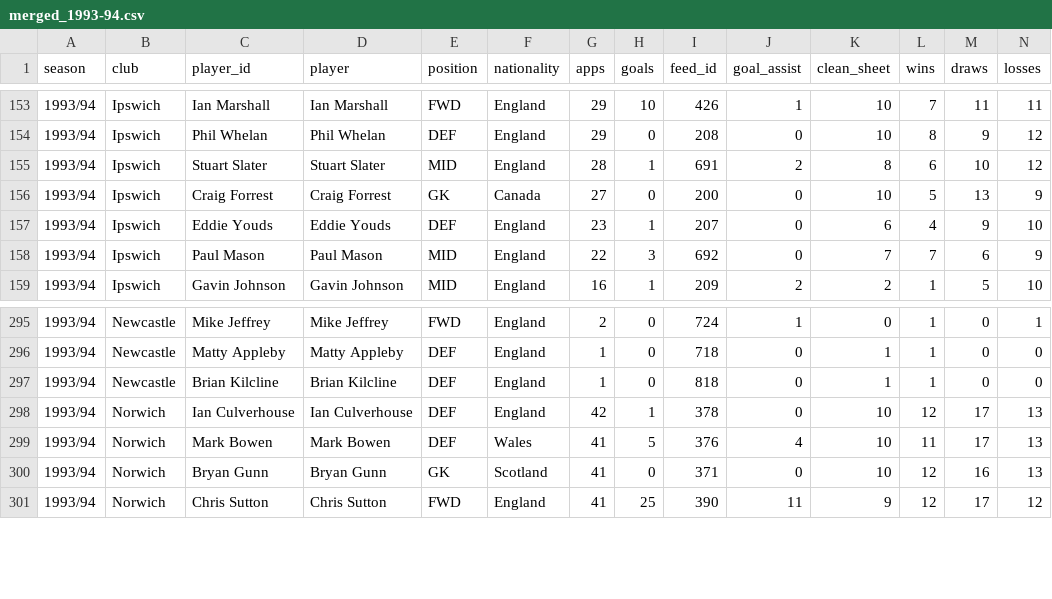
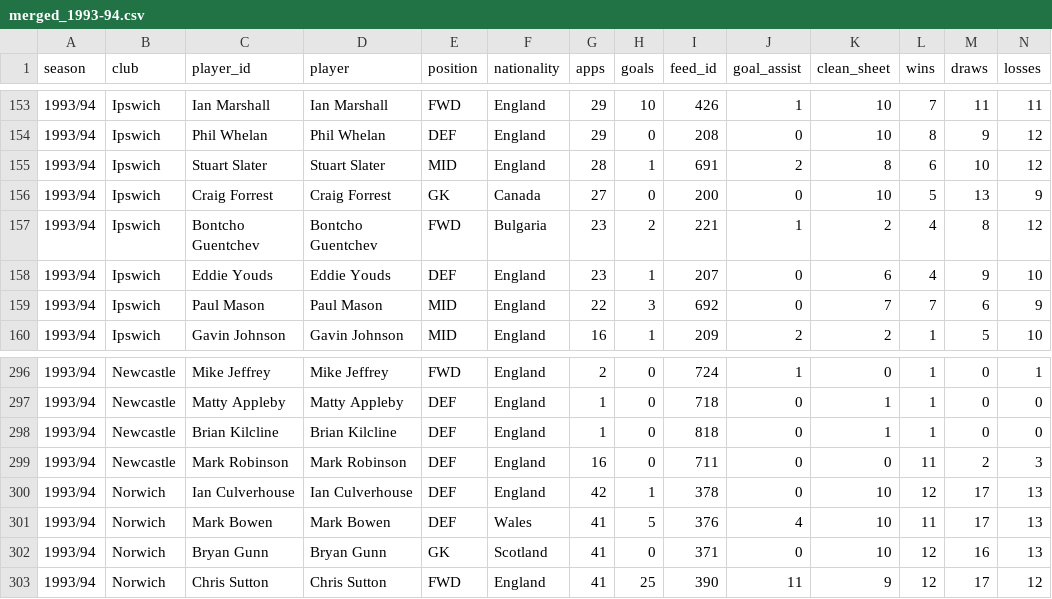
Before and after one commit to 404craig/D2T, a CSV file: docs/cards/feed/merged_1993-94.csv, drawn as a sheet; only a part is shown, gaps mark what is left out; rows hold the shown columns only; the diff names each change by its address in the sheet, - before the commit and + after, or states it on an @@ line.

```diff
--- a/docs/cards/feed/merged_1993-94.csv
+++ b/docs/cards/feed/merged_1993-94.csv
+row 157: 1993/94 | Ipswich | Bontcho Guentchev | Bontcho Guentchev | FWD | Bulgaria | 23 | 2 | 221 | 1 | 2 | 4 | 8 | 12
+row 299: 1993/94 | Newcastle | Mark Robinson | Mark Robinson | DEF | England | 16 | 0 | 711 | 0 | 0 | 11 | 2 | 3
```
Also changed, not shown: 10 other files.
